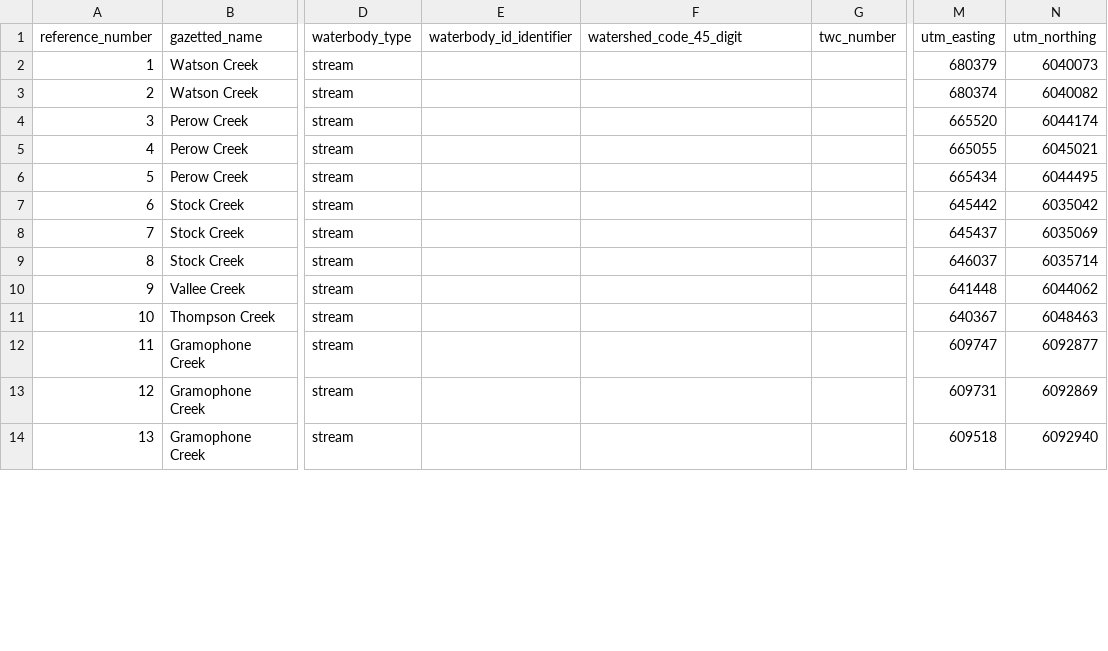
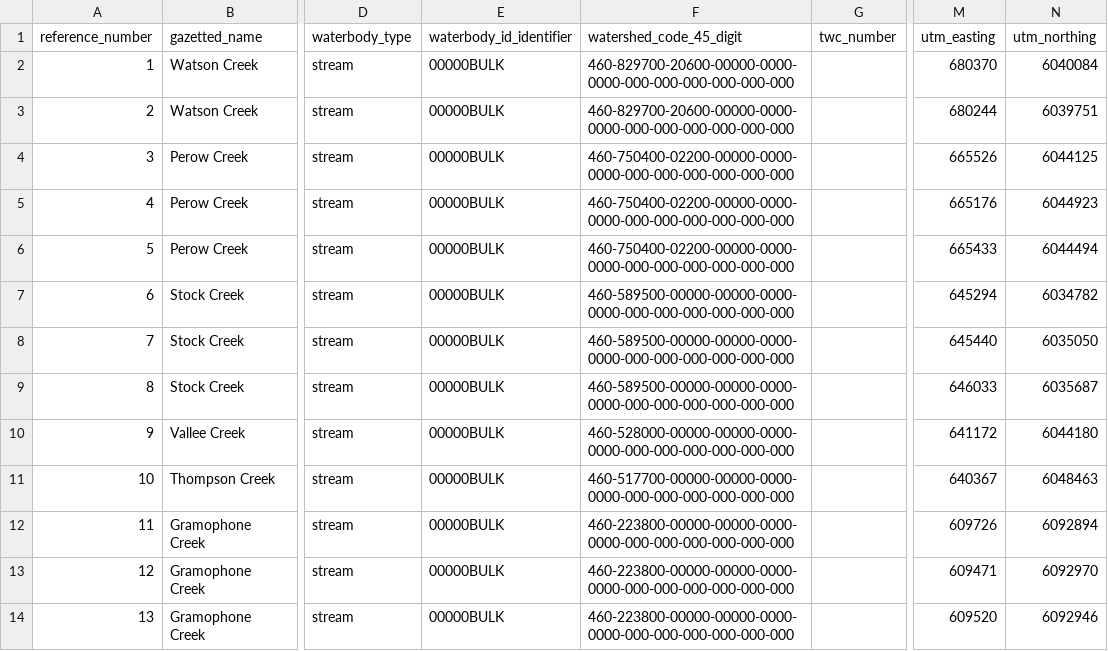
Before and after one commit to NewGraphEnvironment/fish_passage_bulkley_2022_reporting, a CSV file: data/backup/step_1_ref_and_loc_info.csv, drawn as a sheet; only a part is shown, gaps mark what is left out; the diff covers the shown part only; the diff names each change by its address in the sheet, - before the commit and + after, or states it on an @@ line.

Commit message:
added watershed codes and updated UTMs, closed #121

```diff
--- a/data/backup/step_1_ref_and_loc_info.csv
+++ b/data/backup/step_1_ref_and_loc_info.csv
-E2:E14 (waterbody_id_identifier): (empty)
+E2:E14 (waterbody_id_identifier): 00000BULK
-F2:F3 (watershed_code_45_digit): (empty)
+F2:F3 (watershed_code_45_digit): 460-829700-20600-00000-0000-0000-000-000-000-000-000-000
-M2 (utm_easting): 680379
+M2 (utm_easting): 680370
-N2 (utm_northing): 6040073
+N2 (utm_northing): 6040084
-M3 (utm_easting): 680374
+M3 (utm_easting): 680244
-N3 (utm_northing): 6040082
+N3 (utm_northing): 6039751
-F4:F6 (watershed_code_45_digit): (empty)
+F4:F6 (watershed_code_45_digit): 460-750400-02200-00000-0000-0000-000-000-000-000-000-000
-M4 (utm_easting): 665520
+M4 (utm_easting): 665526
-N4 (utm_northing): 6044174
+N4 (utm_northing): 6044125
-M5 (utm_easting): 665055
+M5 (utm_easting): 665176
-N5 (utm_northing): 6045021
+N5 (utm_northing): 6044923
-M6 (utm_easting): 665434
+M6 (utm_easting): 665433
-N6 (utm_northing): 6044495
+N6 (utm_northing): 6044494
-F7:F9 (watershed_code_45_digit): (empty)
+F7:F9 (watershed_code_45_digit): 460-589500-00000-00000-0000-0000-000-000-000-000-000-000
-M7 (utm_easting): 645442
+M7 (utm_easting): 645294
-N7 (utm_northing): 6035042
+N7 (utm_northing): 6034782
-M8 (utm_easting): 645437
+M8 (utm_easting): 645440
-N8 (utm_northing): 6035069
+N8 (utm_northing): 6035050
-M9 (utm_easting): 646037
+M9 (utm_easting): 646033
-N9 (utm_northing): 6035714
+N9 (utm_northing): 6035687
-F10 (watershed_code_45_digit): (empty)
+F10 (watershed_code_45_digit): 460-528000-00000-00000-0000-0000-000-000-000-000-000-000
-M10 (utm_easting): 641448
+M10 (utm_easting): 641172
-N10 (utm_northing): 6044062
+N10 (utm_northing): 6044180
-F11 (watershed_code_45_digit): (empty)
+F11 (watershed_code_45_digit): 460-517700-00000-00000-0000-0000-000-000-000-000-000-000
-F12:F14 (watershed_code_45_digit): (empty)
+F12:F14 (watershed_code_45_digit): 460-223800-00000-00000-0000-0000-000-000-000-000-000-000
-M12 (utm_easting): 609747
+M12 (utm_easting): 609726
-N12 (utm_northing): 6092877
+N12 (utm_northing): 6092894
-M13 (utm_easting): 609731
+M13 (utm_easting): 609471
-N13 (utm_northing): 6092869
+N13 (utm_northing): 6092970
-M14 (utm_easting): 609518
+M14 (utm_easting): 609520
-N14 (utm_northing): 6092940
+N14 (utm_northing): 6092946
```
Also changed, not shown: 60 edited cells elsewhere in this file.
